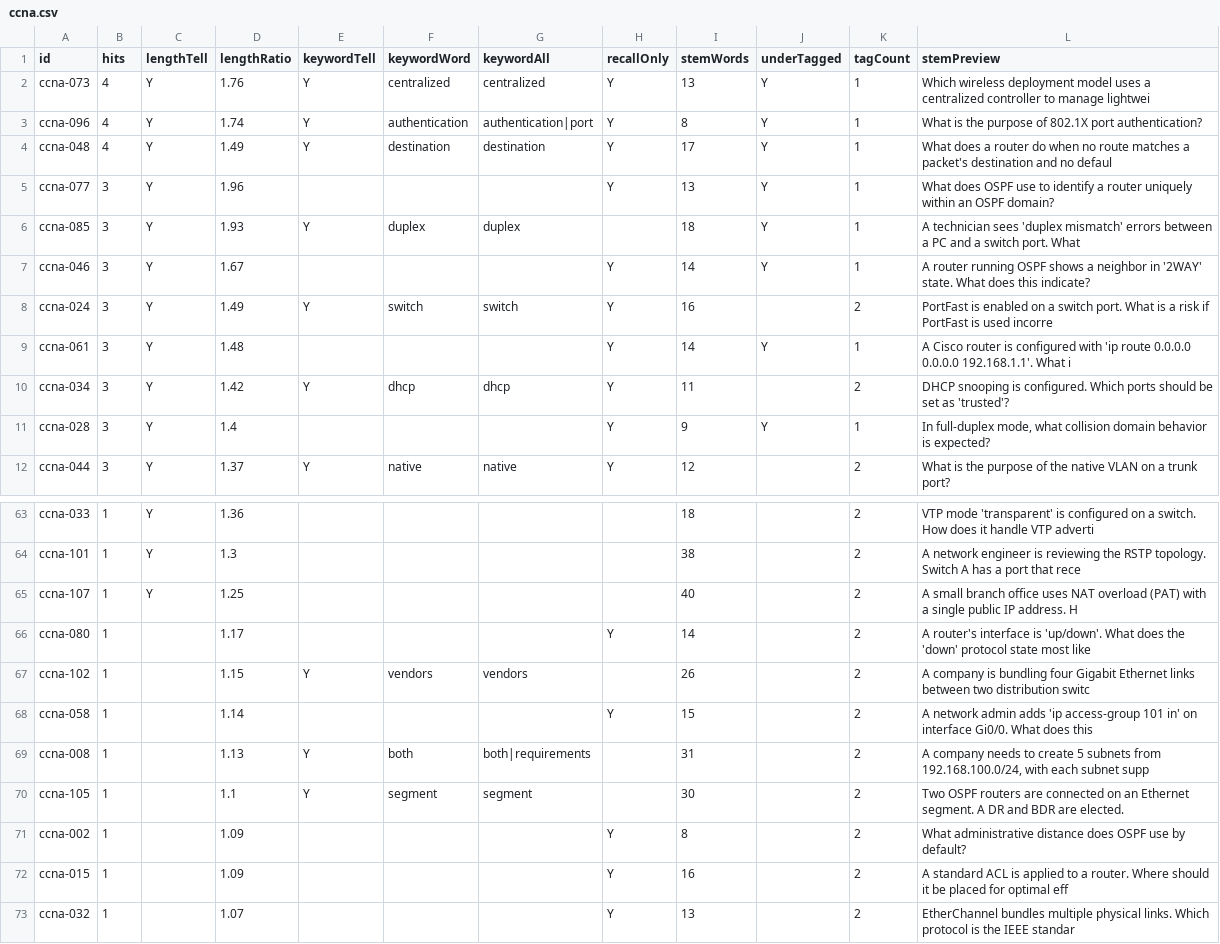
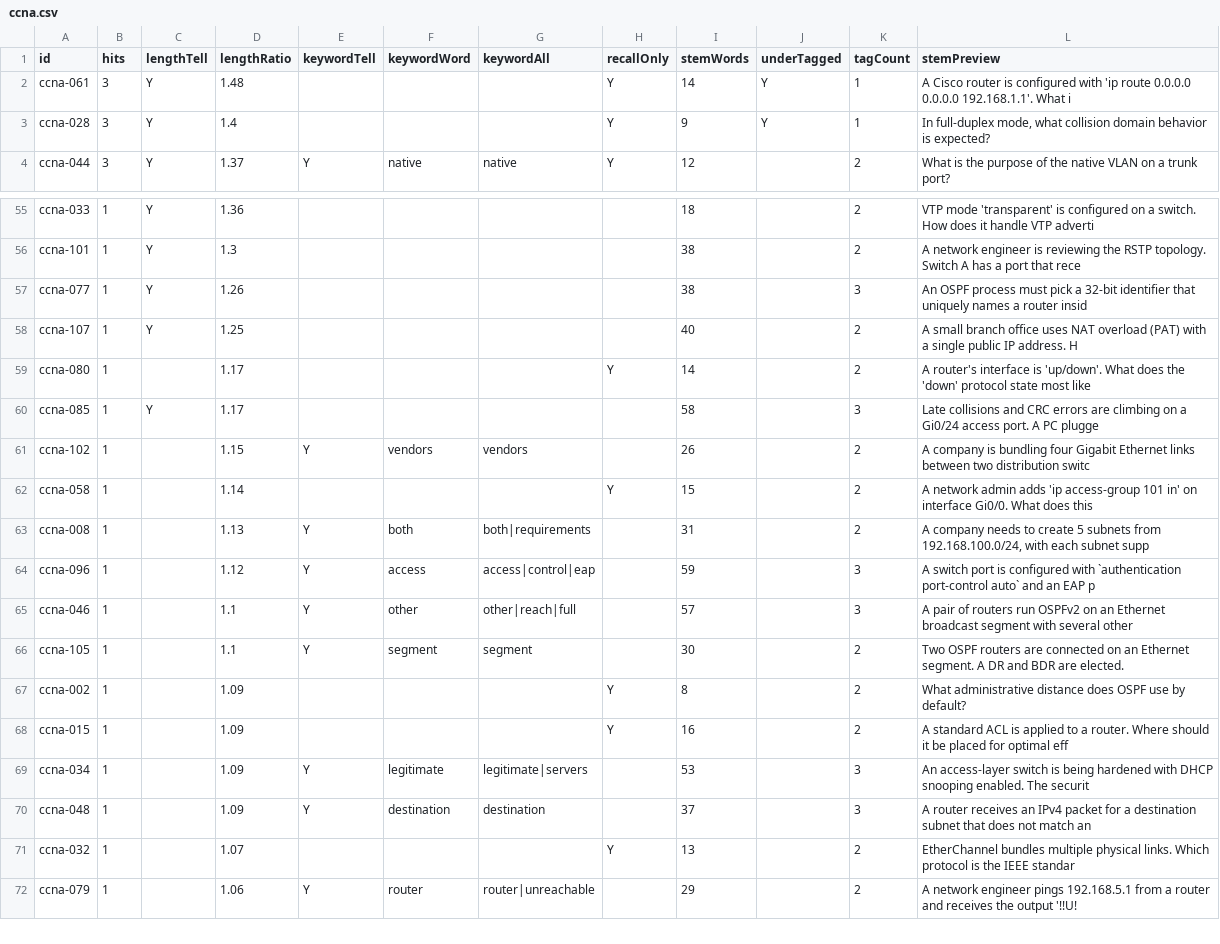
Before and after one commit to daitenkutarojurai-ai/itcertifweb, a CSV file: audits/questions/ccna.csv, drawn as a sheet; only a part is shown, gaps mark what is left out; the shorter side is filled out with more unchanged rows; the diff covers the shown part only.

```diff
--- a/audits/questions/ccna.csv
+++ b/audits/questions/ccna.csv
@@ -1,11 +1,3 @@
 id,hits,lengthTell,lengthRatio,keywordTell,keywordWord,keywordAll,recallOnly,stemWords,underTagged,tagCount,stemPreview
-"ccna-073","4","Y","1.76","Y","centralized","centralized","Y","13","Y","1","Which wireless deployment model uses a centralized controller to manage lightwei"
-"ccna-096","4","Y","1.74","Y","authentication","authentication|port","Y","8","Y","1","What is the purpose of 802.1X port authentication?"
-"ccna-048","4","Y","1.49","Y","destination","destination","Y","17","Y","1","What does a router do when no route matches a packet's destination and no defaul"
-"ccna-077","3","Y","1.96","","","","Y","13","Y","1","What does OSPF use to identify a router uniquely within an OSPF domain?"
-"ccna-085","3","Y","1.93","Y","duplex","duplex","","18","Y","1","A technician sees 'duplex mismatch' errors between a PC and a switch port. What "
-"ccna-046","3","Y","1.67","","","","Y","14","Y","1","A router running OSPF shows a neighbor in '2WAY' state. What does this indicate?"
-"ccna-024","3","Y","1.49","Y","switch","switch","Y","16","","2","PortFast is enabled on a switch port. What is a risk if PortFast is used incorre"
 "ccna-061","3","Y","1.48","","","","Y","14","Y","1","A Cisco router is configured with 'ip route 0.0.0.0 0.0.0.0 192.168.1.1'. What i"
-"ccna-034","3","Y","1.42","Y","dhcp","dhcp","Y","11","","2","DHCP snooping is configured. Which ports should be set as 'trusted'?"
 "ccna-028","3","Y","1.4","","","","Y","9","Y","1","In full-duplex mode, what collision domain behavior is expected?"
@@ -64,4 +56,6 @@ id,hits,lengthTell,lengthRatio,keywordTell,keywordWord,keywordAll,recallOnly,ste
 "ccna-101","1","Y","1.3","","","","","38","","2","A network engineer is reviewing the RSTP topology. Switch A has a port that rece"
+"ccna-077","1","Y","1.26","","","","","38","","3","An OSPF process must pick a 32-bit identifier that uniquely names a router insid"
 "ccna-107","1","Y","1.25","","","","","40","","2","A small branch office uses NAT overload (PAT) with a single public IP address. H"
 "ccna-080","1","","1.17","","","","Y","14","","2","A router's interface is 'up/down'. What does the 'down' protocol state most like"
+"ccna-085","1","Y","1.17","","","","","58","","3","Late collisions and CRC errors are climbing on a Gi0/24 access port. A PC plugge"
 "ccna-102","1","","1.15","Y","vendors","vendors","","26","","2","A company is bundling four Gigabit Ethernet links between two distribution switc"
@@ -69,2 +63,4 @@ id,hits,lengthTell,lengthRatio,keywordTell,keywordWord,keywordAll,recallOnly,ste
 "ccna-008","1","","1.13","Y","both","both|requirements","","31","","2","A company needs to create 5 subnets from 192.168.100.0/24, with each subnet supp"
+"ccna-096","1","","1.12","Y","access","access|control|eap","","59","","3","A switch port is configured with `authentication port-control auto` and an EAP p"
+"ccna-046","1","","1.1","Y","other","other|reach|full","","57","","3","A pair of routers run OSPFv2 on an Ethernet broadcast segment with several other"
 "ccna-105","1","","1.1","Y","segment","segment","","30","","2","Two OSPF routers are connected on an Ethernet segment. A DR and BDR are elected."
@@ -72,2 +68,4 @@ id,hits,lengthTell,lengthRatio,keywordTell,keywordWord,keywordAll,recallOnly,ste
 "ccna-015","1","","1.09","","","","Y","16","","2","A standard ACL is applied to a router. Where should it be placed for optimal eff"
+"ccna-034","1","","1.09","Y","legitimate","legitimate|servers","","53","","3","An access-layer switch is being hardened with DHCP snooping enabled. The securit"
+"ccna-048","1","","1.09","Y","destination","destination","","37","","3","A router receives an IPv4 packet for a destination subnet that does not match an"
 "ccna-032","1","","1.07","","","","Y","13","","2","EtherChannel bundles multiple physical links. Which protocol is the IEEE standar"
```
Also changed, not shown: 2 added rows elsewhere in this file, 2 other files.
